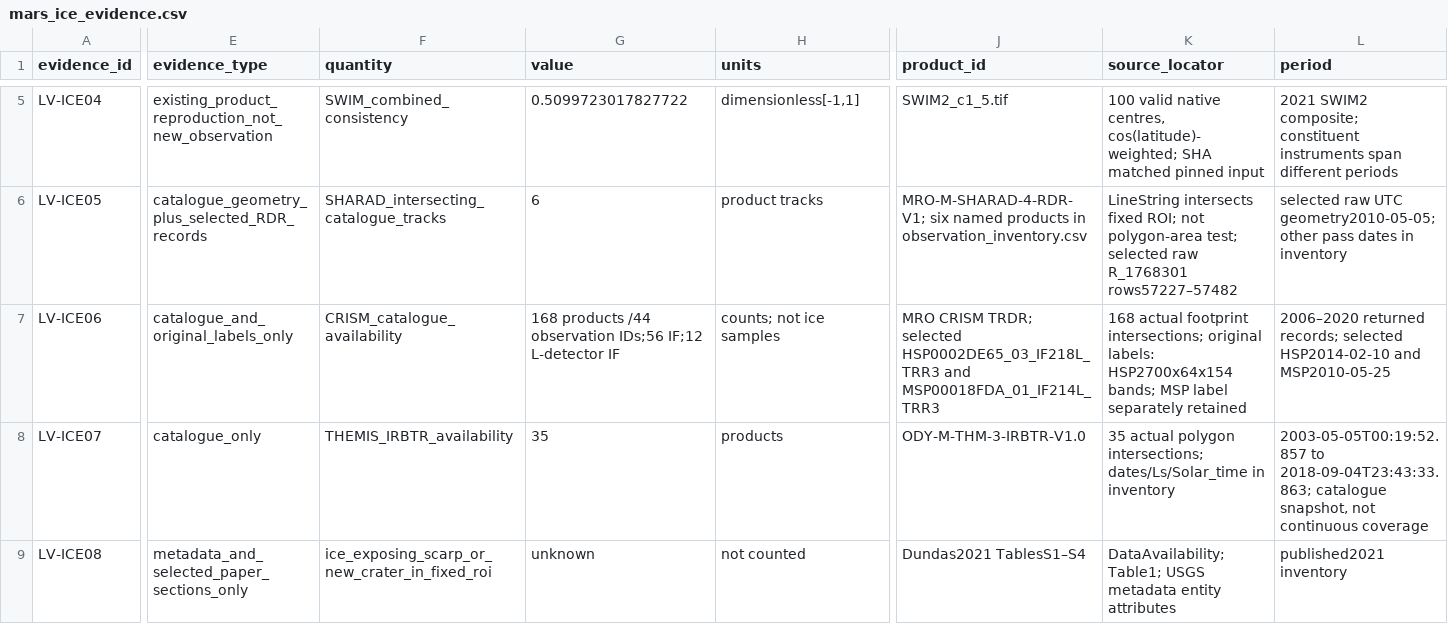
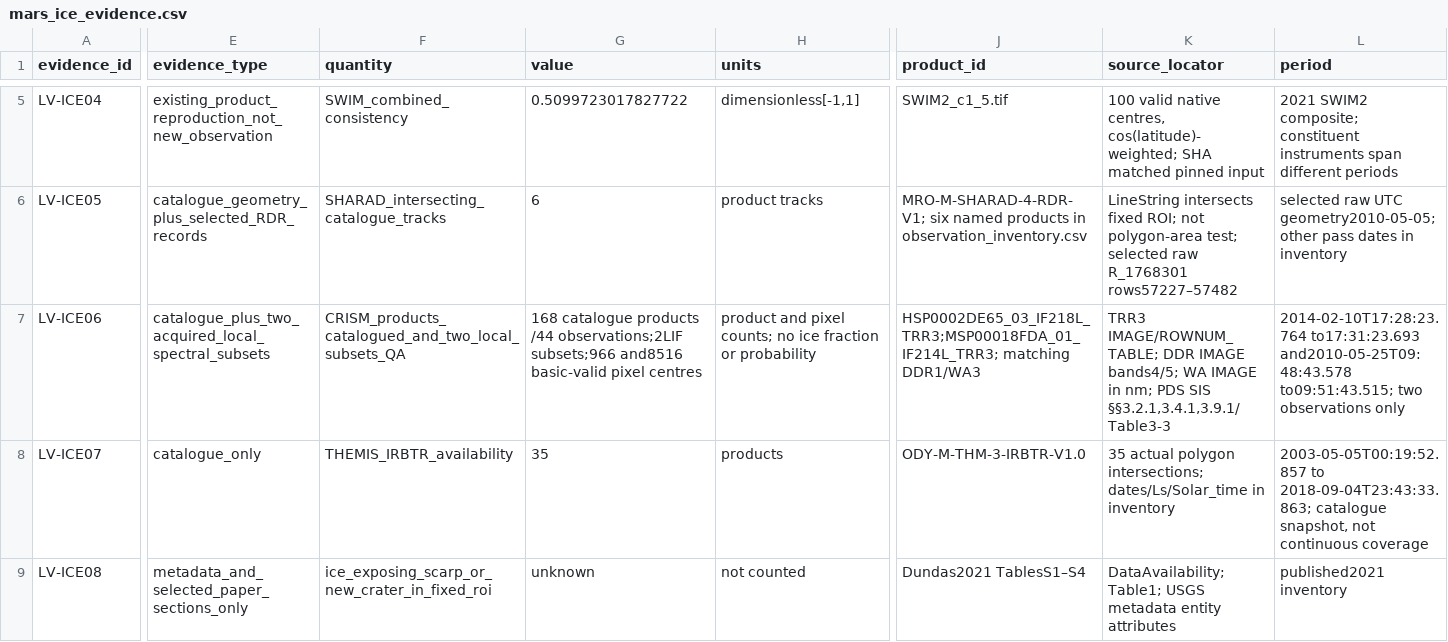
Before and after one commit to zhuang768/NASA-Space-Apps-Challenge-2026-Taipei, a CSV file: outputs/research/MS-03/local_validation/mars_ice_evidence.csv, drawn as a sheet; only a part is shown, gaps mark what is left out; the diff covers the shown part only; the diff names each change by its address in the sheet, - before the commit and + after, or states it on an @@ line.

```diff
--- a/outputs/research/MS-03/local_validation/mars_ice_evidence.csv
+++ b/outputs/research/MS-03/local_validation/mars_ice_evidence.csv
-E7 (evidence_type): catalogue_and_original_labels_only
+E7 (evidence_type): catalogue_plus_two_acquired_local_spectral_subsets
-F7 (quantity): CRISM_catalogue_availability
+F7 (quantity): CRISM_products_catalogued_and_two_local_subsets_QA
-G7 (value): 168 products /44 observation IDs;56 IF;12 L-detector IF
+G7 (value): 168 catalogue products /44 observations;2LIF subsets;966 and8516 basic-valid pixel centres
-H7 (units): counts; not ice samples
+H7 (units): product and pixel counts; no ice fraction or probability
-J7 (product_id): MRO CRISM TRDR; selected HSP0002DE65_03_IF218L_TRR3 and MSP00018FDA_01_IF214L_TRR3
+J7 (product_id): HSP0002DE65_03_IF218L_TRR3;MSP00018FDA_01_IF214L_TRR3; matching DDR1/WA3
-K7 (source_locator): 168 actual footprint intersections; original labels: HSP2700x64x154 bands; MSP label separately retained
+K7 (source_locator): TRR3 IMAGE/ROWNUM_TABLE; DDR IMAGE bands4/5; WA IMAGE in nm; PDS SIS §§3.2.1,3.4.1,3.9.1/Table3-3
-L7 (period): 2006–2020 returned records; selected HSP2014-02-10 and MSP2010-05-25
+L7 (period): 2014-02-10T17:28:23.764 to17:31:23.693 and2010-05-25T09:48:43.578 to09:51:43.515; two observations only
```
Also changed, not shown: 8 edited cells elsewhere in this file, outputs/research/MS-03/local_validation/observation_inventory.csv, 49 other files.
